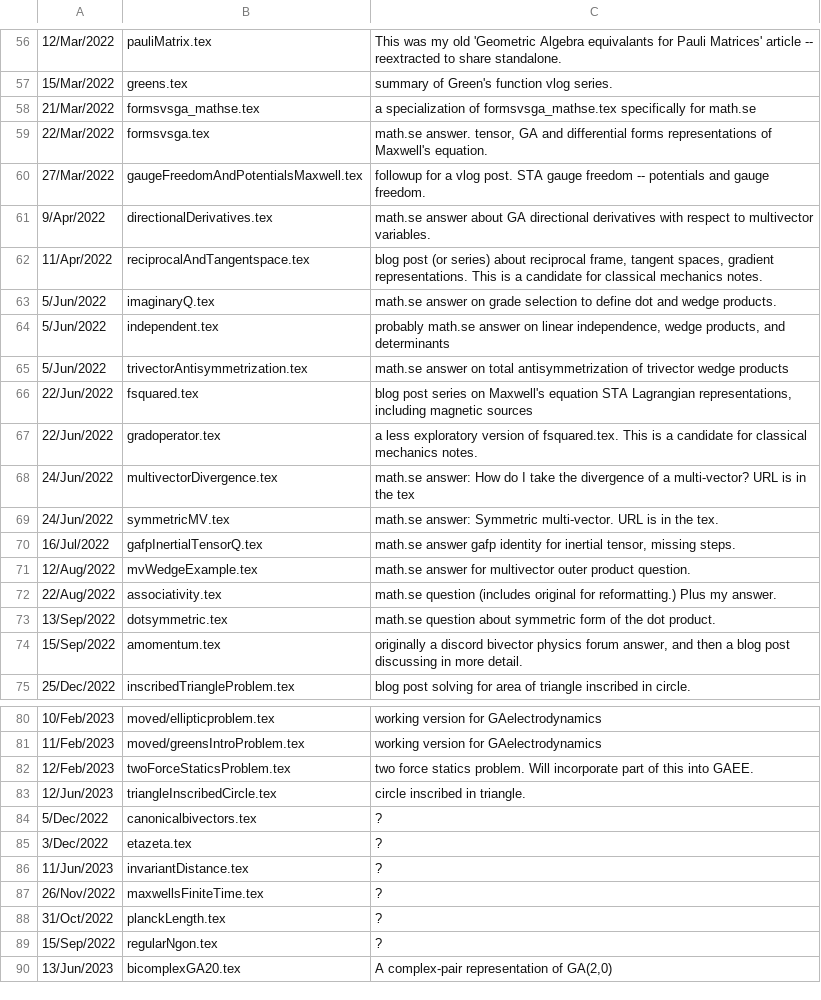
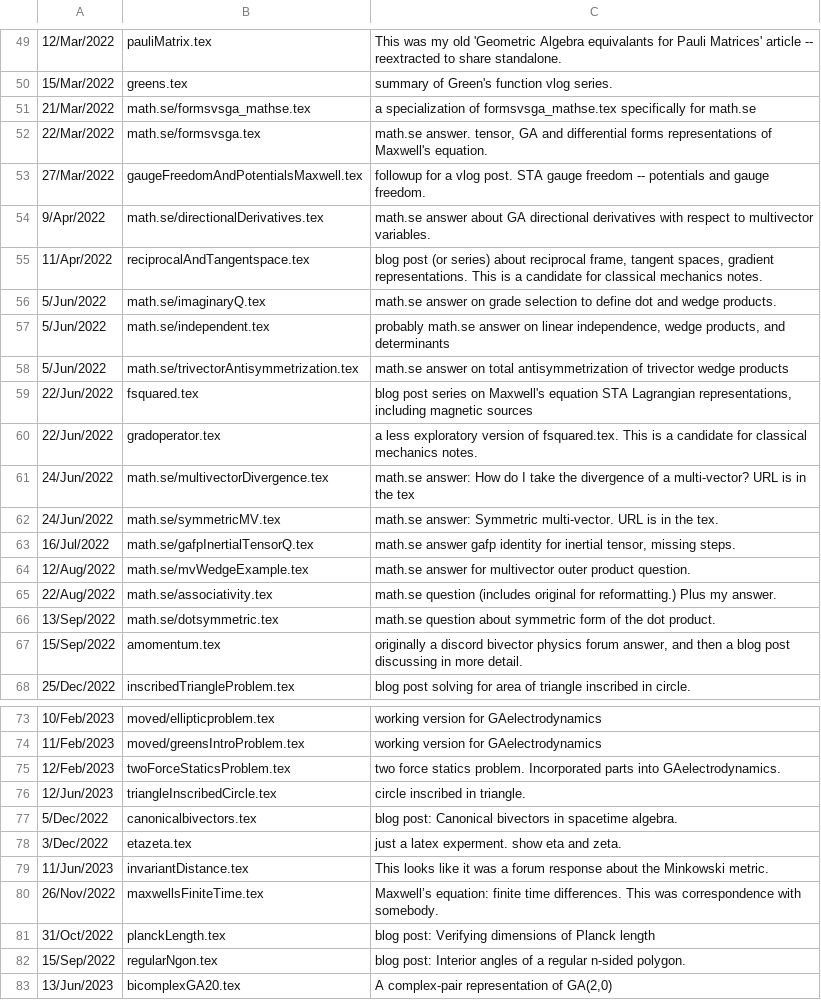
Before and after one commit to peeterjoot/blogit, a CSV file: what.csv, drawn as a sheet; only a part is shown, gaps mark what is left out; the diff covers the shown part only.

```diff
--- a/what.csv
+++ b/what.csv
@@ -57,18 +50,18 @@
 15/Mar/2022;greens.tex;summary of Green's function vlog series.
-21/Mar/2022;formsvsga_mathse.tex;a specialization of formsvsga_mathse.tex specifically for math.se
-22/Mar/2022;formsvsga.tex;math.se answer.  tensor, GA and differential forms representations of Maxwell's equation.
+21/Mar/2022;math.se/formsvsga_mathse.tex;a specialization of formsvsga_mathse.tex specifically for math.se
+22/Mar/2022;math.se/formsvsga.tex;math.se answer.  tensor, GA and differential forms representations of Maxwell's equation.
 27/Mar/2022;gaugeFreedomAndPotentialsMaxwell.tex;followup for a vlog post.  STA gauge freedom -- potentials and gauge freedom.
-9/Apr/2022;directionalDerivatives.tex;math.se answer about GA directional derivatives with respect to multivector variables.
+9/Apr/2022;math.se/directionalDerivatives.tex;math.se answer about GA directional derivatives with respect to multivector variables.
 11/Apr/2022;reciprocalAndTangentspace.tex;blog post (or series) about reciprocal frame, tangent spaces, gradient representations.  This is a candidate for classical mechanics notes.
-5/Jun/2022;imaginaryQ.tex;math.se answer on grade selection to define dot and wedge products.
-5/Jun/2022;independent.tex;probably math.se answer on linear independence, wedge products, and determinants
-5/Jun/2022;trivectorAntisymmetrization.tex;math.se answer on total antisymmetrization of trivector wedge products
+5/Jun/2022;math.se/imaginaryQ.tex;math.se answer on grade selection to define dot and wedge products.
+5/Jun/2022;math.se/independent.tex;probably math.se answer on linear independence, wedge products, and determinants
+5/Jun/2022;math.se/trivectorAntisymmetrization.tex;math.se answer on total antisymmetrization of trivector wedge products
 22/Jun/2022;fsquared.tex;blog post series on Maxwell's equation STA Lagrangian representations, including magnetic sources
 22/Jun/2022;gradoperator.tex;a less exploratory version of fsquared.tex.  This is a candidate for classical mechanics notes.
-24/Jun/2022;multivectorDivergence.tex;math.se answer: How do I take the divergence of a multi-vector?  URL is in the tex
-24/Jun/2022;symmetricMV.tex;math.se answer: Symmetric multi-vector.  URL is in the tex.
-16/Jul/2022;gafpInertialTensorQ.tex;math.se answer gafp identity for inertial tensor, missing steps.
-12/Aug/2022;mvWedgeExample.tex;math.se answer for multivector outer product question.
-22/Aug/2022;associativity.tex;math.se question (includes original for reformatting.)  Plus my answer.
-13/Sep/2022;dotsymmetric.tex;math.se question about symmetric form of the dot product.
+24/Jun/2022;math.se/multivectorDivergence.tex;math.se answer: How do I take the divergence of a multi-vector?  URL is in the tex
+24/Jun/2022;math.se/symmetricMV.tex;math.se answer: Symmetric multi-vector.  URL is in the tex.
+16/Jul/2022;math.se/gafpInertialTensorQ.tex;math.se answer gafp identity for inertial tensor, missing steps.
+12/Aug/2022;math.se/mvWedgeExample.tex;math.se answer for multivector outer product question.
+22/Aug/2022;math.se/associativity.tex;math.se question (includes original for reformatting.)  Plus my answer.
+13/Sep/2022;math.se/dotsymmetric.tex;math.se question about symmetric form of the dot product.
 15/Sep/2022;amomentum.tex;originally a discord bivector physics forum answer, and then a blog post discussing in more detail.
@@ -81,10 +74,10 @@
 11/Feb/2023;moved/greensIntroProblem.tex;working version for GAelectrodynamics
-12/Feb/2023;twoForceStaticsProblem.tex;two force statics problem.  Will incorporate part of this into GAEE.
+12/Feb/2023;twoForceStaticsProblem.tex;two force statics problem.  Incorporated parts into GAelectrodynamics.
 12/Jun/2023;triangleInscribedCircle.tex;circle inscribed in triangle.
-5/Dec/2022;canonicalbivectors.tex;?
-3/Dec/2022;etazeta.tex;?
-11/Jun/2023;invariantDistance.tex;?
-26/Nov/2022;maxwellsFiniteTime.tex;?
-31/Oct/2022;planckLength.tex;?
-15/Sep/2022;regularNgon.tex;?
+5/Dec/2022;canonicalbivectors.tex;blog post: Canonical bivectors in spacetime algebra.
+3/Dec/2022;etazeta.tex;just a latex experment.  show eta and zeta.
+11/Jun/2023;invariantDistance.tex;This looks like it was a forum response about the Minkowski metric.
+26/Nov/2022;maxwellsFiniteTime.tex;Maxwell’s equation: finite time differences.  This was correspondence with somebody.
+31/Oct/2022;planckLength.tex;blog post: Verifying dimensions of Planck length
+15/Sep/2022;regularNgon.tex;blog post: Interior angles of a regular n-sided polygon.
 13/Jun/2023;bicomplexGA20.tex;A complex-pair representation of GA(2,0)
```
Also changed, not shown: 15 added rows, 22 removed rows and 33 edited cells elsewhere in this file, 44 other files.
